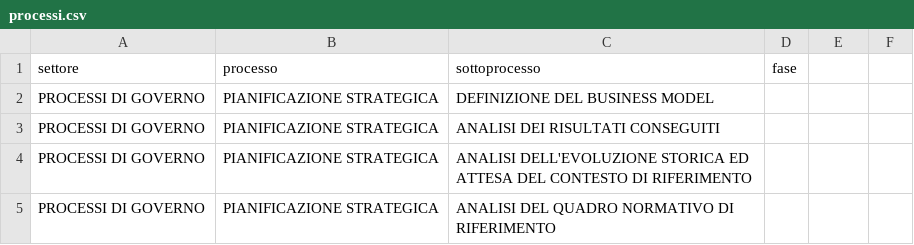
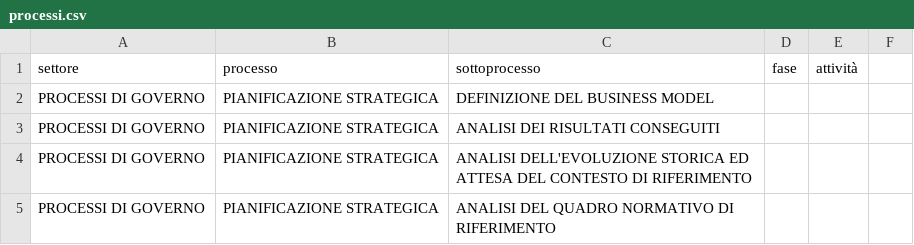
Before and after one commit to mttstt/AuditTool, a CSV file: files/lib/processi.csv, drawn as a sheet; only a part is shown.

Commit message:
Update processi.csv

```diff
--- a/files/lib/processi.csv
+++ b/files/lib/processi.csv
@@ -1,2 +1,2 @@
-settore,processo,sottoprocesso,fase
+settore,processo,sottoprocesso,fase,attività
 PROCESSI DI GOVERNO,PIANIFICAZIONE STRATEGICA,DEFINIZIONE DEL BUSINESS MODEL,
```
